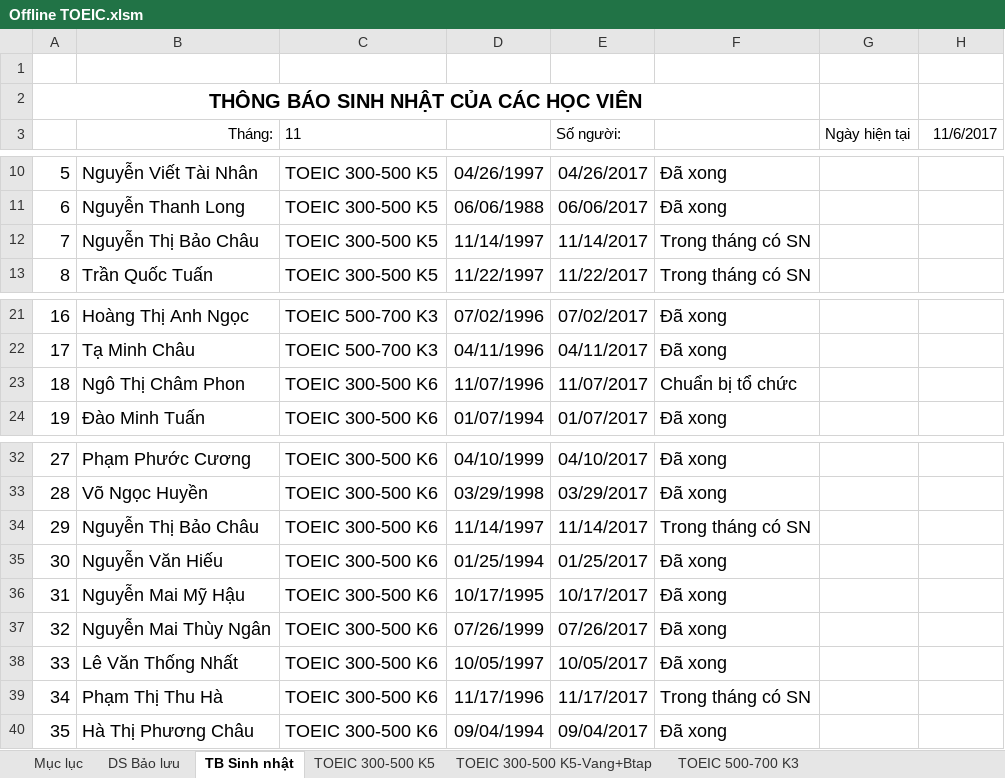
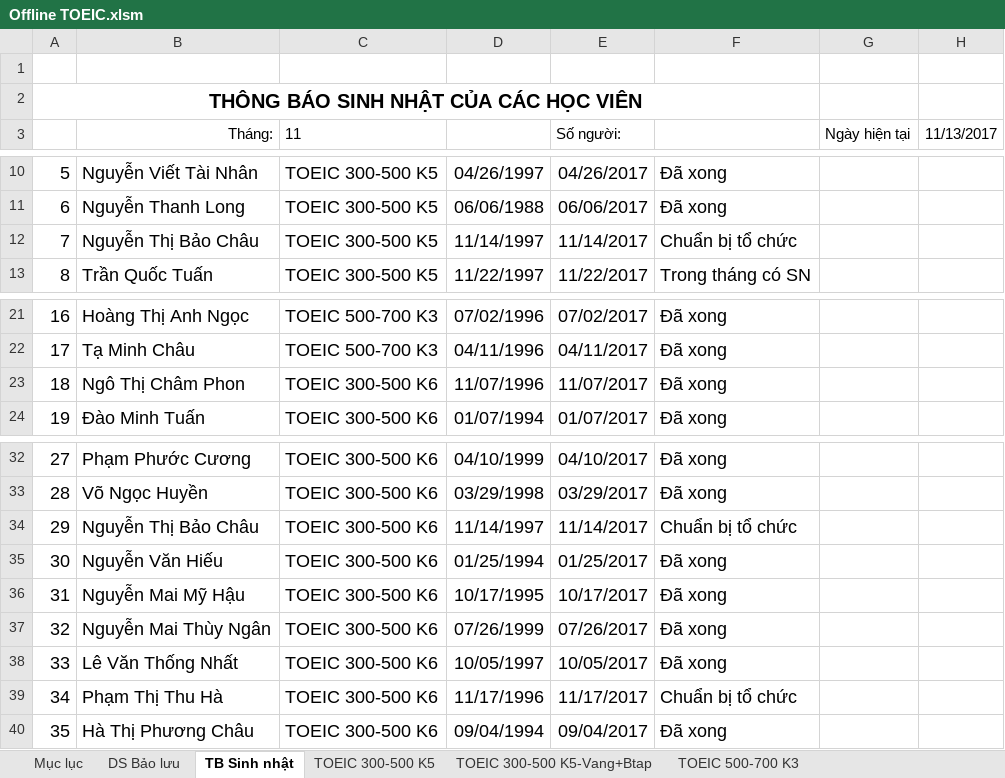
Before and after one commit to dhphong87/Success, an Excel workbook: Danh Sach Lop/Offline TOEIC.xlsm, sheet TB Sinh nhật, drawn as a sheet; only a part is shown, gaps mark what is left out; values as stored, in another font and other column widths than the file's, no borders; conditional formats not drawn; the diff names each change by its address in the sheet, - before the commit and + after, or states it on an @@ line.

```diff
--- a/Danh Sach Lop/Offline TOEIC.xlsm (sheet TB Sinh nhật)
+++ b/Danh Sach Lop/Offline TOEIC.xlsm (sheet TB Sinh nhật)
-H3: 11/6/2017
+H3: 11/13/2017
-F12: Trong tháng có SN
+F12: Chuẩn bị tổ chức
-F23: Chuẩn bị tổ chức
+F23: Đã xong
-F34: Trong tháng có SN
+F34: Chuẩn bị tổ chức
-F39: Trong tháng có SN
+F39: Chuẩn bị tổ chức
```
Also changed, not shown: sheet TOEIC AK8, sheet TOEIC 300-500 K6, other sheet tabs.
